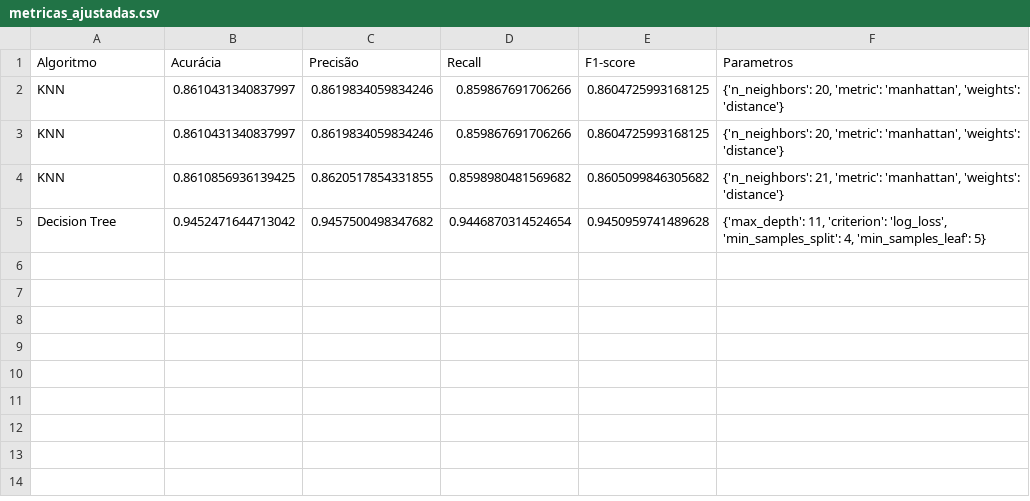
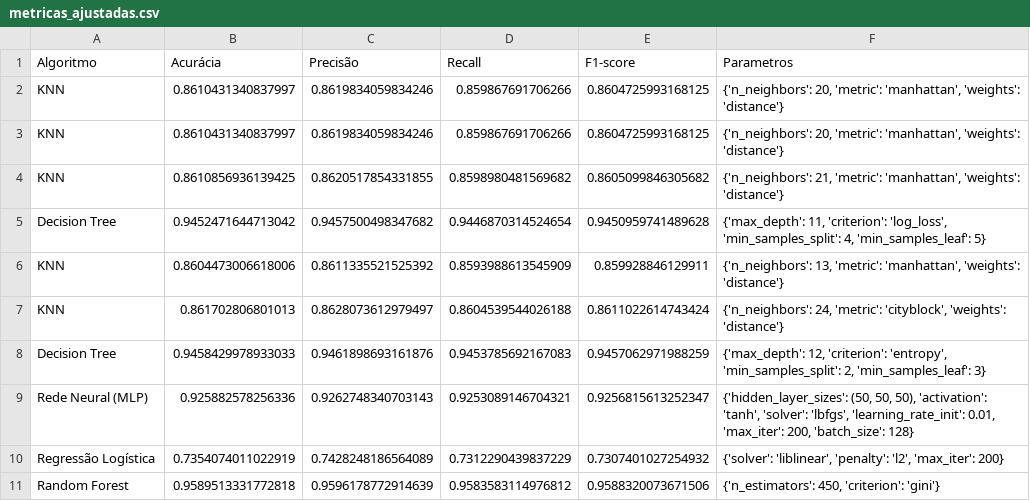
Before and after one commit to filipefreitas011/accsadml43-grupo2-etapaA, a CSV file: metricas_ajustadas.csv, drawn as a sheet.

Commit message:
utiliza RandomizedSearchCV no lugar de GridSearchCV para fazer o ajuste de hiperparâmetros

```diff
--- a/metricas_ajustadas.csv
+++ b/metricas_ajustadas.csv
@@ -5 +5,7 @@ KNN,0.8610856936139425,0.8620517854331855,0.8598980481569682,0.8605099846305682,
 Decision Tree,0.9452471644713042,0.9457500498347682,0.9446870314524654,0.9450959741489628,"{'max_depth': 11, 'criterion': 'log_loss', 'min_samples_split': 4, 'min_samples_leaf': 5}"
+KNN,0.8604473006618006,0.8611335521525392,0.8593988613545909,0.859928846129911,"{'n_neighbors': 13, 'metric': 'manhattan', 'weights': 'distance'}"
+KNN,0.861702806801013,0.8628073612979497,0.8604539544026188,0.8611022614743424,"{'n_neighbors': 24, 'metric': 'cityblock', 'weights': 'distance'}"
+Decision Tree,0.9458429978933033,0.9461898693161876,0.9453785692167083,0.9457062971988259,"{'max_depth': 12, 'criterion': 'entropy', 'min_samples_split': 2, 'min_samples_leaf': 3}"
+Rede Neural (MLP),0.925882578256336,0.9262748340703143,0.9253089146704321,0.9256815613252347,"{'hidden_layer_sizes': (50, 50, 50), 'activation': 'tanh', 'solver': 'lbfgs', 'learning_rate_init': 0.01, 'max_iter': 200, 'batch_size': 128}"
+Regressão Logística,0.7354074011022919,0.7428248186564089,0.7312290439837229,0.7307401027254932,"{'solver': 'liblinear', 'penalty': 'l2', 'max_iter': 200}"
+Random Forest,0.9589513331772818,0.9596178772914639,0.9583583114976812,0.9588320073671506,"{'n_estimators': 450, 'criterion': 'gini'}"
```
Also changed, not shown: metricas.csv, 1 other file.
